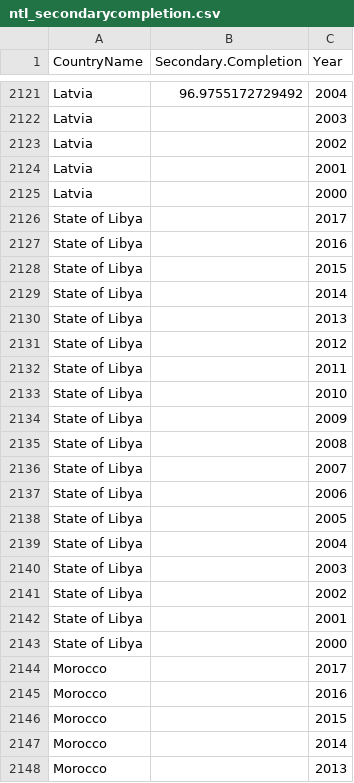
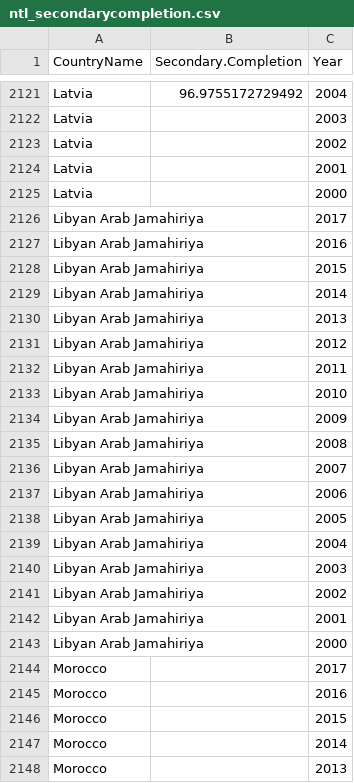
Before and after one commit to akmiller01/p20-profiles-2020, a CSV file: data/ntl_secondarycompletion.csv, drawn as a sheet; only a part is shown, gaps mark what is left out.

```diff
--- a/data/ntl_secondarycompletion.csv
+++ b/data/ntl_secondarycompletion.csv
@@ -2125,20 +2125,20 @@
 "Latvia",,2000
-"State of Libya",,2017
-"State of Libya",,2016
-"State of Libya",,2015
-"State of Libya",,2014
-"State of Libya",,2013
-"State of Libya",,2012
-"State of Libya",,2011
-"State of Libya",,2010
-"State of Libya",,2009
-"State of Libya",,2008
-"State of Libya",,2007
-"State of Libya",,2006
-"State of Libya",,2005
-"State of Libya",,2004
-"State of Libya",,2003
-"State of Libya",,2002
-"State of Libya",,2001
-"State of Libya",,2000
+"Libyan Arab Jamahiriya",,2017
+"Libyan Arab Jamahiriya",,2016
+"Libyan Arab Jamahiriya",,2015
+"Libyan Arab Jamahiriya",,2014
+"Libyan Arab Jamahiriya",,2013
+"Libyan Arab Jamahiriya",,2012
+"Libyan Arab Jamahiriya",,2011
+"Libyan Arab Jamahiriya",,2010
+"Libyan Arab Jamahiriya",,2009
+"Libyan Arab Jamahiriya",,2008
+"Libyan Arab Jamahiriya",,2007
+"Libyan Arab Jamahiriya",,2006
+"Libyan Arab Jamahiriya",,2005
+"Libyan Arab Jamahiriya",,2004
+"Libyan Arab Jamahiriya",,2003
+"Libyan Arab Jamahiriya",,2002
+"Libyan Arab Jamahiriya",,2001
+"Libyan Arab Jamahiriya",,2000
 "Morocco",,2017
```
Also changed, not shown: data/birthregP20.csv, data/ntl_u5Mortality.csv, 4 other files.
